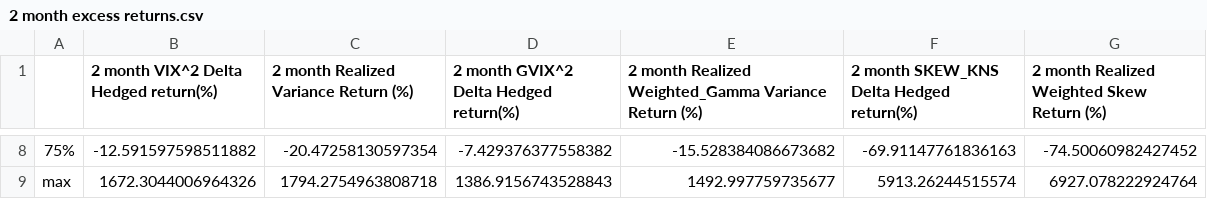
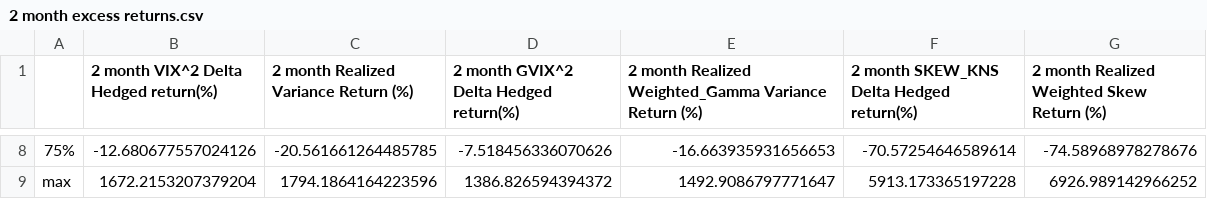
Before and after one commit to aclime/VAR_SKEW_Project, a CSV file: outputs/returns_correlations/2 month excess returns.csv, drawn as a sheet; only a part is shown, gaps mark what is left out; the diff covers the shown part only; the diff names each change by its address in the sheet, - before the commit and + after, or states it on an @@ line.

```diff
--- a/outputs/returns_correlations/2 month excess returns.csv
+++ b/outputs/returns_correlations/2 month excess returns.csv
-B8: -12.591597598511882
+B8: -12.680677557024126
-C8: -20.47258130597354
+C8: -20.561661264485785
-D8: -7.429376377558382
+D8: -7.518456336070626
-E8: -15.528384086673682
+E8: -16.663935931656653
-F8: -69.91147761836163
+F8: -70.57254646589614
-G8: -74.50060982427452
+G8: -74.58968978278676
-B9: 1672.3044006964326
+B9: 1672.2153207379204
-C9: 1794.2754963808718
+C9: 1794.1864164223596
-D9: 1386.9156743528843
+D9: 1386.826594394372
-E9: 1492.997759735677
+E9: 1492.9086797771647
-F9: 5913.26244515574
+F9: 5913.173365197228
-G9: 6927.078222924764
+G9: 6926.989142966252
```
Also changed, not shown: 30 edited cells elsewhere in this file, outputs/returns_correlations/1 month excess returns.csv, outputs/returns_correlations/3 month excess returns.csv, 3 other files.
